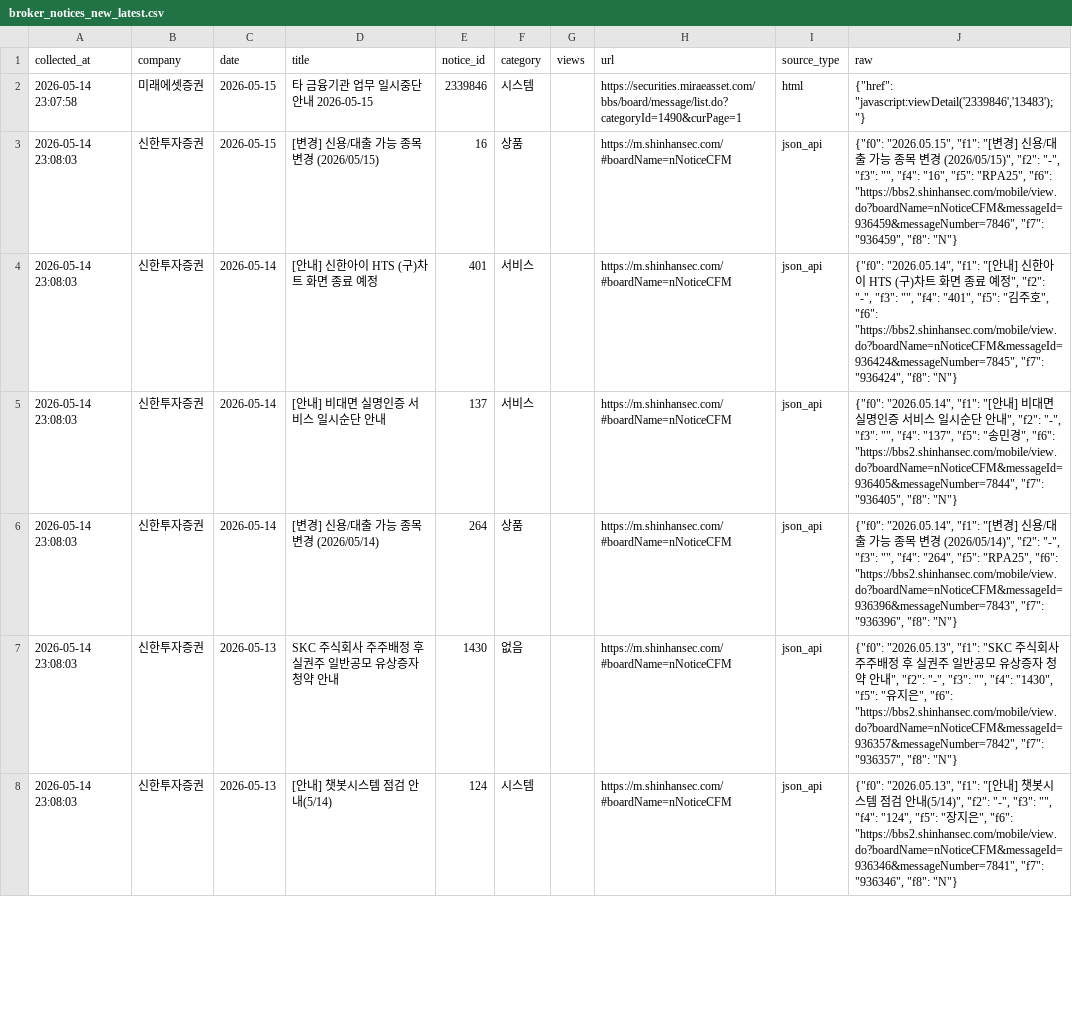
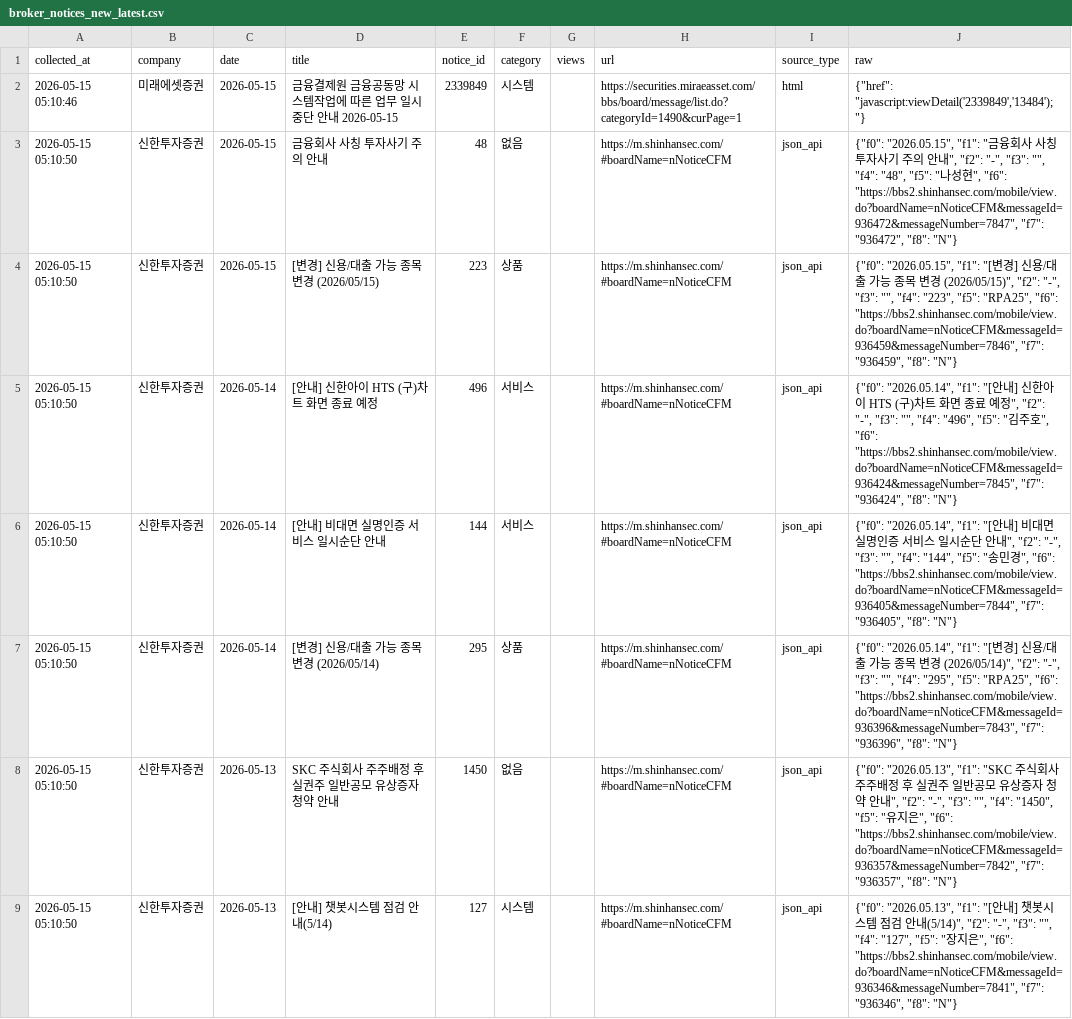
Before and after one commit to jinhoo-choi/risk-news-crolling, a CSV file: data/broker_notices_new_latest.csv, drawn as a sheet; only a part is shown; addresses are those after the commit; the diff covers the shown part only; the diff names each change by its address in the sheet, - before the commit and + after, or states it on an @@ line.

```diff
--- a/data/broker_notices_new_latest.csv
+++ b/data/broker_notices_new_latest.csv
-A2 (collected_at): 2026-05-14 23:07:58
+A2 (collected_at): 2026-05-15 05:10:46
-D2 (title): 타 금융기관 업무 일시중단 안내 2026-05-15
+D2 (title): 금융결제원 금융공동망 시스템작업에 따른 업무 일시중단 안내 2026-05-15
-E2 (notice_id): 2339846
+E2 (notice_id): 2339849
-J2 (raw): {"href": "javascript:viewDetail('2339846','13483');"}
+J2 (raw): {"href": "javascript:viewDetail('2339849','13484');"}
+row 3: 2026-05-15 05:10:50 | 신한투자증권 | 2026-05-15 | 금융회사 사칭 투자사기 주의 안내 | 48 | 없음 |  | https://m.shinhansec.com/#boardName=nNoticeCFM | json_api | {"f0": "2026.05.15", "f1": "금융회사 사칭 투자사기 주의 안내", "f2": "-", "f3": "", "f4": "48", "f5": "나성현", "f6": "https://bbs2.shinhansec.com/mobile/view.do?boardName=nNoticeCFM&messageId=936472&messageNumber=7847", "f7": "936472", "f8": "N"}
-A4:A9 (collected_at): 2026-05-14 23:08:03
+A4:A9 (collected_at): 2026-05-15 05:10:50
-E4 (notice_id): 16
+E4 (notice_id): 223
-J4 (raw): …"", "f4": "16", "f5": "RPA25",…
+J4 (raw): …"", "f4": "223", "f5": "RPA25",…
-E5 (notice_id): 401
+E5 (notice_id): 496
-J5 (raw): …"", "f4": "401", "f5": "…
+J5 (raw): …"", "f4": "496", "f5": "…
-E6 (notice_id): 137
+E6 (notice_id): 144
-J6 (raw): …"", "f4": "137", "f5": "…
+J6 (raw): …"", "f4": "144", "f5": "…
-E7 (notice_id): 264
+E7 (notice_id): 295
-J7 (raw): …"", "f4": "264", "f5": "RPA25",…
+J7 (raw): …"", "f4": "295", "f5": "RPA25",…
-E8 (notice_id): 1430
+E8 (notice_id): 1450
-J8 (raw): …"", "f4": "1430", "f5": "…
+J8 (raw): …"", "f4": "1450", "f5": "…
-E9 (notice_id): 124
+E9 (notice_id): 127
-J9 (raw): …"", "f4": "124", "f5": "…
+J9 (raw): …"", "f4": "127", "f5": "…
```
Also changed, not shown: 2 added rows, 6 removed rows and 30 edited cells elsewhere in this file, data/kb.csv, data/kiwoom.csv, 6 other files.
